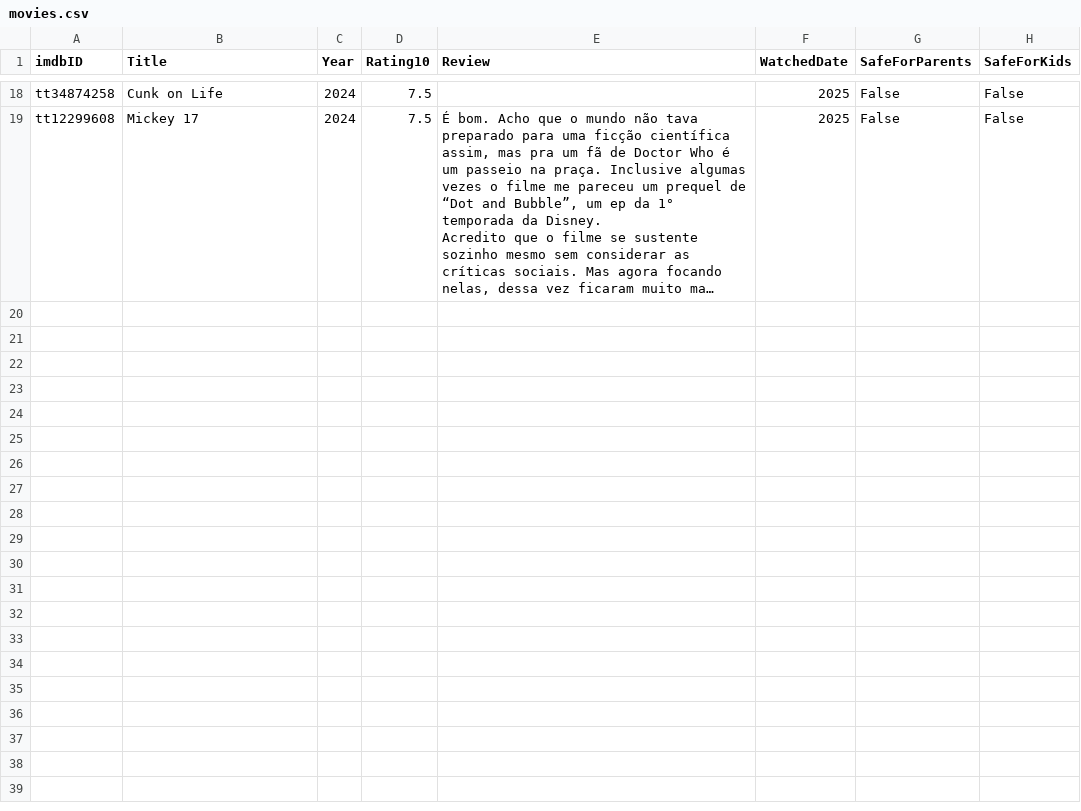
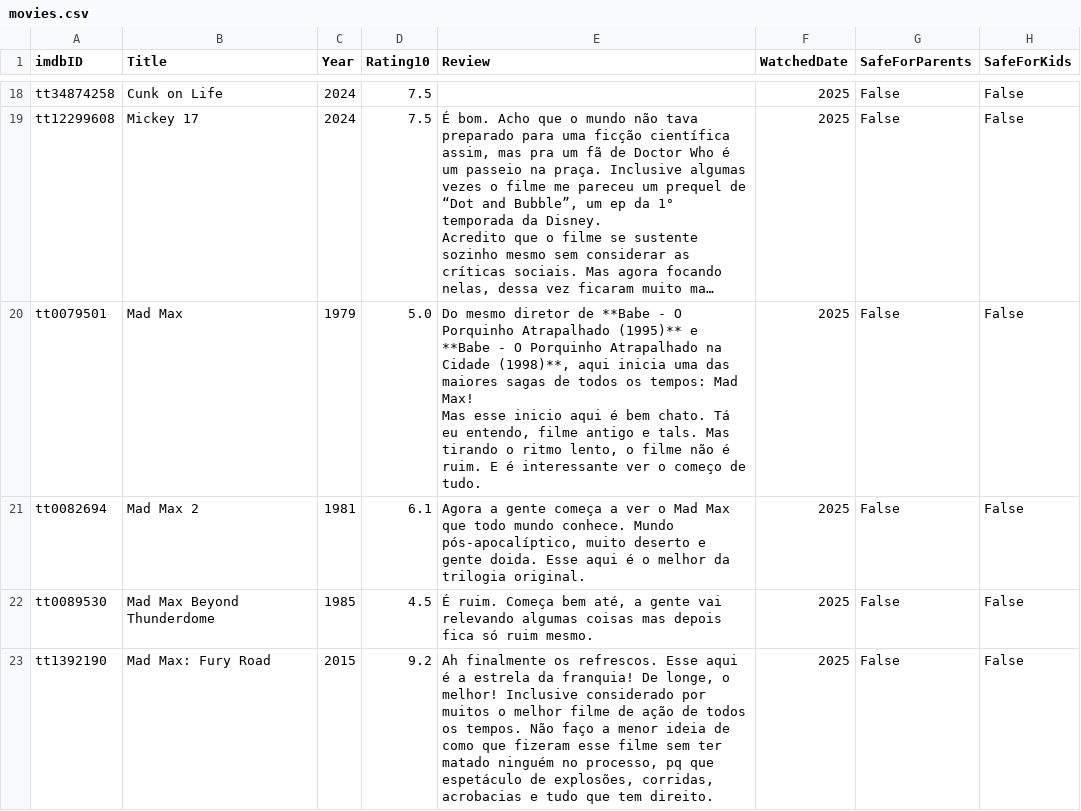
Before and after one commit to silash35/media-log, a CSV file: movies.csv, drawn as a sheet; only a part is shown, gaps mark what is left out; long unchanged cells end in …; ↵ is a line break in a cell; the diff covers the shown part only; the diff names each change by its address in the sheet, - before the commit and + after, or states it on an @@ line.

Commit message:
Add the "Mad Max" and "The Shining" sagas

```diff
--- a/movies.csv
+++ b/movies.csv
+row 20: tt0079501 | Mad Max | 1979 | 5.0 | Do mesmo diretor de **Babe - O Porquinho Atrapalhado (1995)** e **Babe - O Porquinho Atrapalhado na Cidade (1998)**, aqui inicia uma das maiores sagas de todos os tempos: Mad Max! ↵ Mas esse inicio aqui é bem chato. Tá eu entendo, filme antigo e tals. Mas tirando o ritmo lento, o filme não é ruim. E é interessante ver o começo de tudo. | 2025 | False | False
+row 21: tt0082694 | Mad Max 2 | 1981 | 6.1 | Agora a gente começa a ver o Mad Max que todo mundo conhece. Mundo pós-apocalíptico, muito deserto e gente doida. Esse aqui é o melhor da trilogia original. | 2025 | False | False
+row 22: tt0089530 | Mad Max Beyond Thunderdome | 1985 | 4.5 | É ruim. Começa bem até, a gente vai relevando algumas coisas mas depois fica só ruim mesmo. | 2025 | False | False
+row 23: tt1392190 | Mad Max: Fury Road | 2015 | 9.2 | Ah finalmente os refrescos. Esse aqui é a estrela da franquia! De longe, o melhor! Inclusive considerado por muitos o melhor filme de ação de todos os tempos. Não faço a menor ideia de como que fizeram esse filme sem ter matado ninguém no processo, pq que espetáculo de explosões, corridas, acrobacias e tudo que tem direito. | 2025 | False | False
```
Also changed, not shown: 3 added rows elsewhere in this file, 1 other file.
